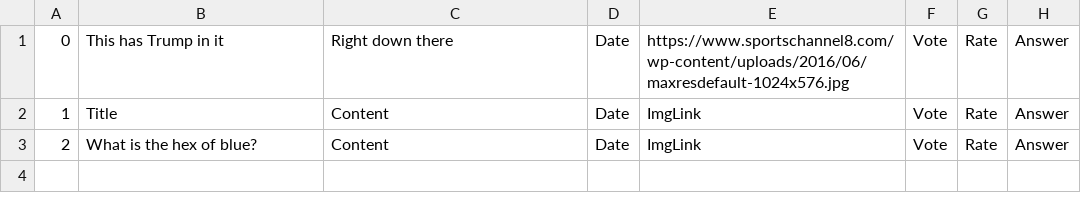
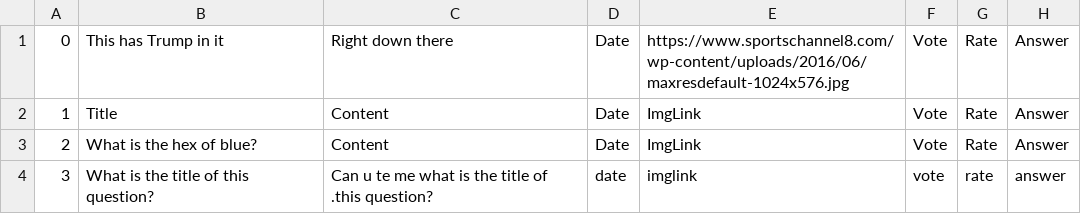
Before and after one commit to kAndris2/Codecool_AskMate, a CSV file: AskMate/AskMate/Resources/Questions.csv, drawn as a sheet; the diff names each change by its address in the sheet, - before the commit and + after, or states it on an @@ line.

```diff
--- a/AskMate/AskMate/Resources/Questions.csv
+++ b/AskMate/AskMate/Resources/Questions.csv
+row 4: 3 | What is the title of this question? | Can u te me what is the title of .this question? | date | imglink | vote | rate | answer
```
Also changed, not shown: 1 other file.
